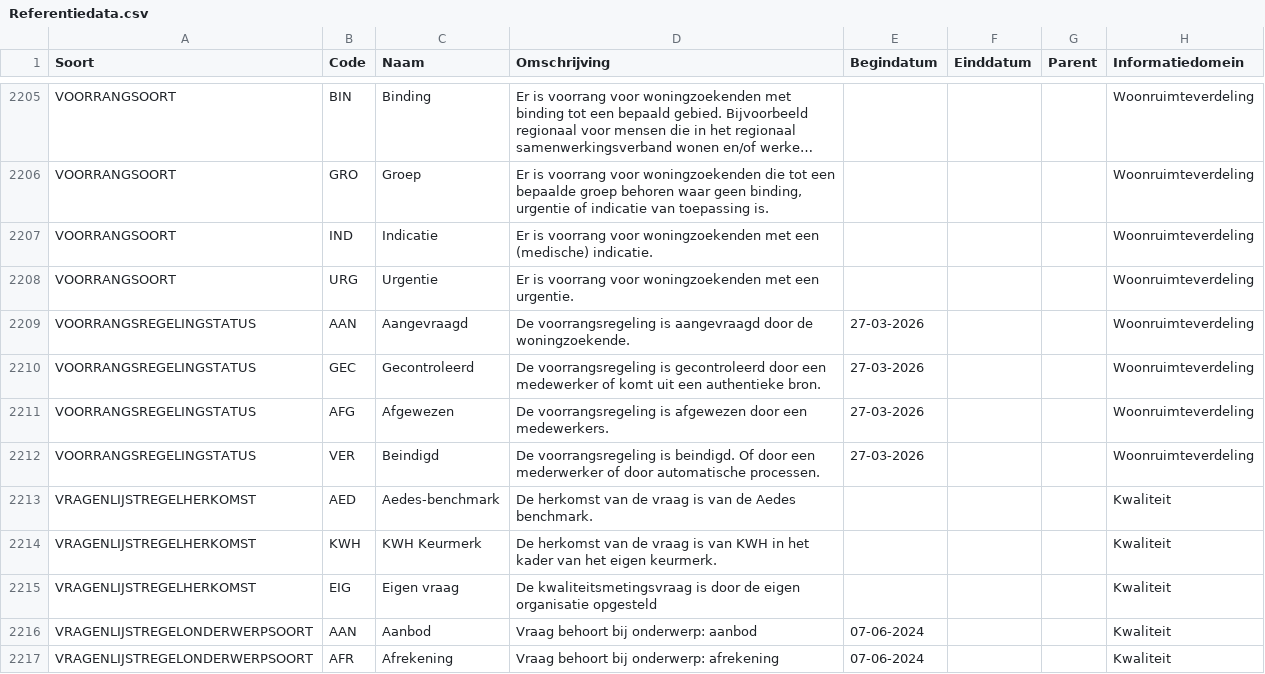
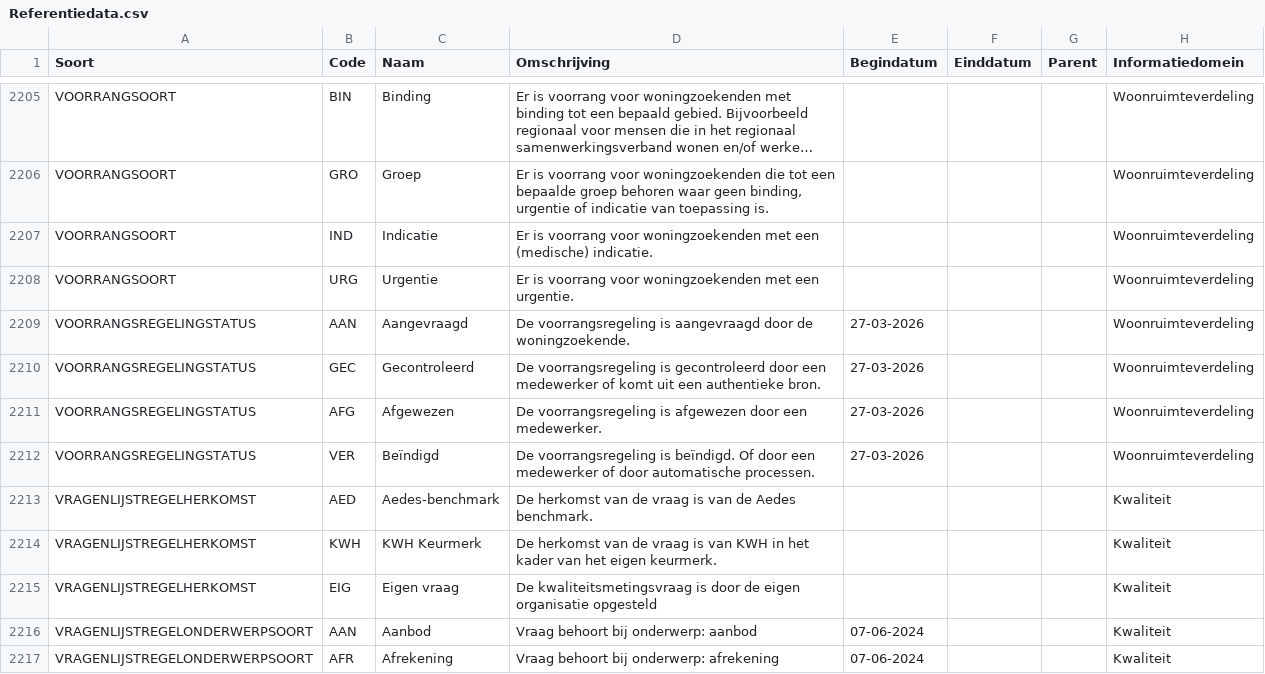
Before and after one commit to Aedes-datastandaarden/vera-referentiedata, a CSV file: Referentiedata.csv, drawn as a sheet; only a part is shown, gaps mark what is left out; long unchanged cells end in ….

Commit message:
Fix typos in Referentiedata.csv entries

```diff
--- a/Referentiedata.csv
+++ b/Referentiedata.csv
@@ -2210,4 +2210,4 @@ VOORRANGSREGELINGSTATUS;AAN;Aangevraagd;De voorrangsregeling is aangevraagd door
 VOORRANGSREGELINGSTATUS;GEC;Gecontroleerd;De voorrangsregeling is gecontroleerd door een medewerker of komt uit een authentieke bron.;27-03-2026;;;Woonruimteverdeling
-VOORRANGSREGELINGSTATUS;AFG;Afgewezen;De voorrangsregeling is afgewezen door een medewerkers.;27-03-2026;;;Woonruimteverdeling
-VOORRANGSREGELINGSTATUS;VER;Beindigd;De voorrangsregeling is beindigd. Of door een mederwerker of door automatische processen.;27-03-2026;;;Woonruimteverdeling
+VOORRANGSREGELINGSTATUS;AFG;Afgewezen;De voorrangsregeling is afgewezen door een medewerker.;27-03-2026;;;Woonruimteverdeling
+VOORRANGSREGELINGSTATUS;VER;Beïndigd;De voorrangsregeling is beïndigd. Of door een medewerker of door automatische processen.;27-03-2026;;;Woonruimteverdeling
 VRAGENLIJSTREGELHERKOMST;AED;Aedes-benchmark;De herkomst van de vraag is van de Aedes benchmark.;;;;Kwaliteit
```
